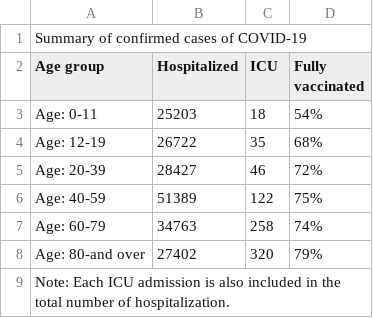
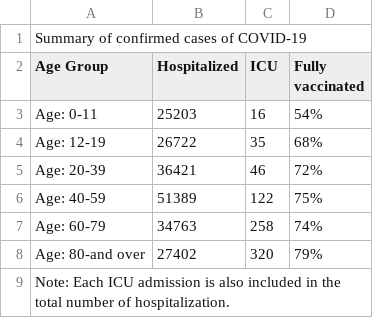
Before and after one commit to Gabriel-Hh/COMP249_Assn3, a CSV file: doc/covidStatistics.csv, drawn as a sheet.

```diff
--- a/doc/covidStatistics.csv
+++ b/doc/covidStatistics.csv
@@ -1,6 +1,6 @@
 Summary of confirmed cases of COVID-19,,,
-Age group,Hospitalized,ICU,Fully vaccinated
-Age: 0-11,25203,18,54%
+Age Group,Hospitalized,ICU,Fully vaccinated
+Age: 0-11,25203,16,54%
 Age: 12-19,26722,35,68%
-Age: 20-39,28427,46,72%
+Age: 20-39,36421,46,72%
 Age: 40-59,51389,122,75%
```
Also changed, not shown: doc/doctorList.csv, 4 other files.
